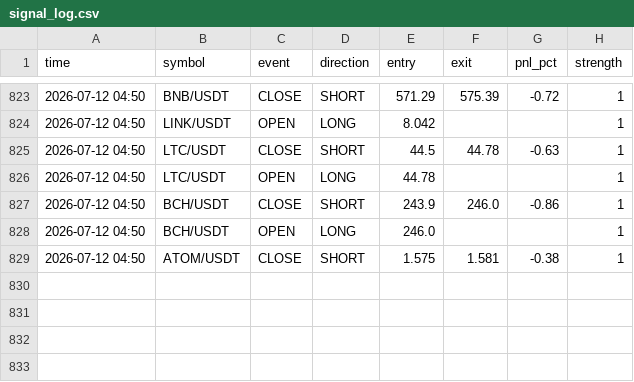
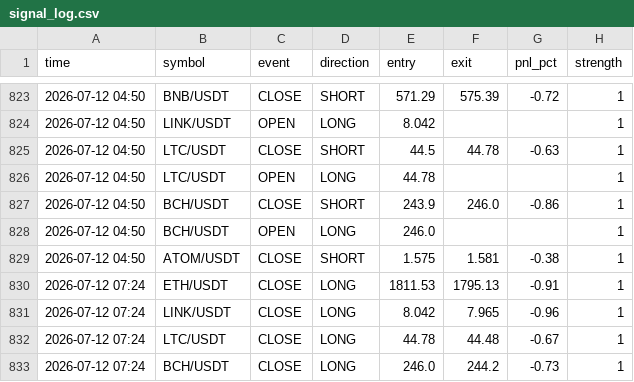
Before and after one commit to ferdibldk01-byte/trader, a CSV file: state/signal_log.csv, drawn as a sheet; only a part is shown, gaps mark what is left out; the diff names each change by its address in the sheet, - before the commit and + after, or states it on an @@ line.

```diff
--- a/state/signal_log.csv
+++ b/state/signal_log.csv
+row 830: 2026-07-12 07:24 | ETH/USDT | CLOSE | LONG | 1811.53 | 1795.13 | -0.91 | 1
+row 831: 2026-07-12 07:24 | LINK/USDT | CLOSE | LONG | 8.042 | 7.965 | -0.96 | 1
+row 832: 2026-07-12 07:24 | LTC/USDT | CLOSE | LONG | 44.78 | 44.48 | -0.67 | 1
+row 833: 2026-07-12 07:24 | BCH/USDT | CLOSE | LONG | 246.0 | 244.2 | -0.73 | 1
```
Also changed, not shown: 1 other file.
